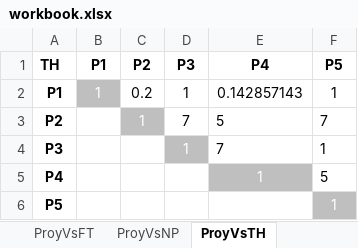
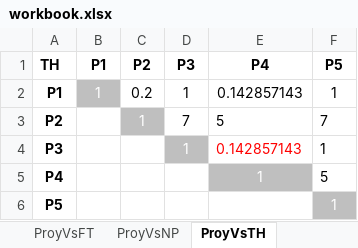
Before and after one commit to michidun/FAHP, an Excel workbook: muestras/3/workbook.xlsx, sheet ProyVsTH, drawn as a sheet; values as stored, in another font and other column widths than the file's, no borders; the diff names each change by its address in the sheet, - before the commit and + after, or states it on an @@ line.

```diff
--- a/muestras/3/workbook.xlsx (sheet ProyVsTH)
+++ b/muestras/3/workbook.xlsx (sheet ProyVsTH)
-E4 (P4): 7
+E4 (P4): 0.142857143
-E4 text colour: black
+E4 text colour: #FF0000
```
Also changed, not shown: sheet ProyVsFE, sheet SubcriteriosVsC1, sheet ProyVsOP, sheet ProyVsOC, sheet ProyVsIE, muestras/1/workbook.xlsx, muestras/2/workbook.xlsx, 3 other files.
